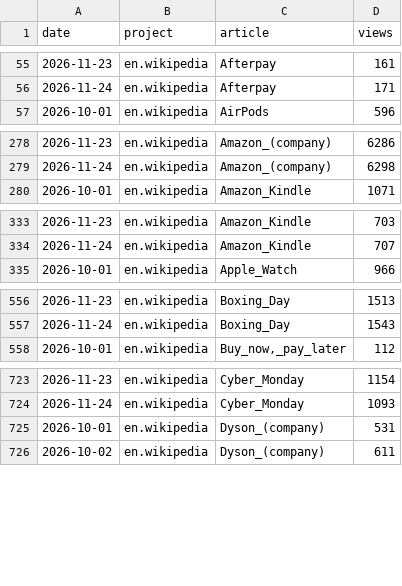
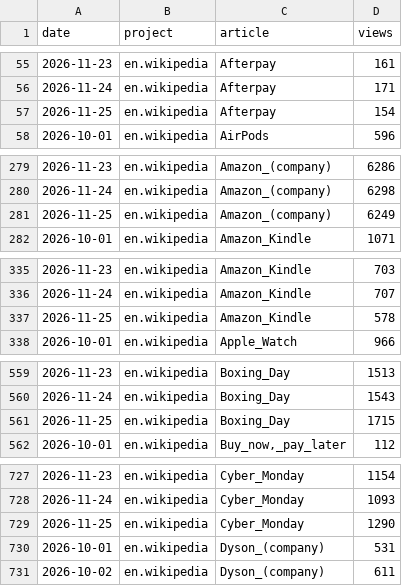
Before and after one commit to muaz-32/black-friday-price-audit, a CSV file: trends/pageviews.csv, drawn as a sheet; only a part is shown, gaps mark what is left out; the diff covers the shown part only.

```diff
--- a/trends/pageviews.csv
+++ b/trends/pageviews.csv
@@ -56,2 +56,3 @@ date,project,article,views
 2026-11-24,en.wikipedia,Afterpay,171
+2026-11-25,en.wikipedia,Afterpay,154
 2026-10-01,en.wikipedia,AirPods,596
@@ -279,2 +280,3 @@ date,project,article,views
 2026-11-24,en.wikipedia,Amazon_(company),6298
+2026-11-25,en.wikipedia,Amazon_(company),6249
 2026-10-01,en.wikipedia,Amazon_Kindle,1071
@@ -334,2 +336,3 @@ date,project,article,views
 2026-11-24,en.wikipedia,Amazon_Kindle,707
+2026-11-25,en.wikipedia,Amazon_Kindle,578
 2026-10-01,en.wikipedia,Apple_Watch,966
@@ -557,2 +560,3 @@ date,project,article,views
 2026-11-24,en.wikipedia,Boxing_Day,1543
+2026-11-25,en.wikipedia,Boxing_Day,1715
 2026-10-01,en.wikipedia,"Buy_now,_pay_later",112
@@ -724,2 +728,3 @@ date,project,article,views
 2026-11-24,en.wikipedia,Cyber_Monday,1093
+2026-11-25,en.wikipedia,Cyber_Monday,1290
 2026-10-01,en.wikipedia,Dyson_(company),531
```
Also changed, not shown: 13 added rows elsewhere in this file, 1 other file.
